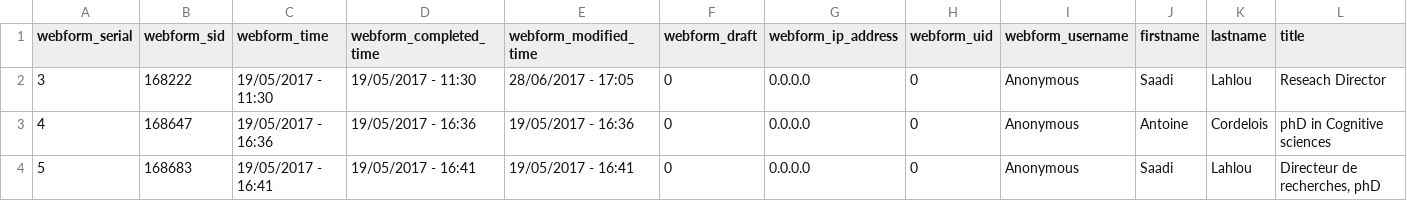
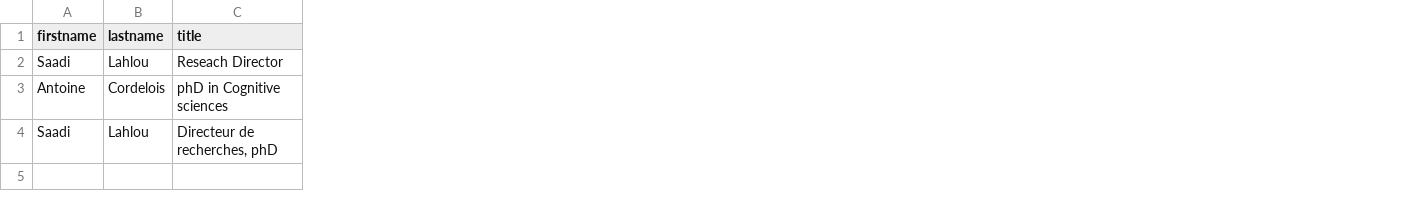
Before and after one commit to Remosco/remosco.github.io, a CSV file: _data/members.csv, drawn as a sheet; only a part is shown; the diff names each change by its address in the sheet, - before the commit and + after, or states it on an @@ line.

Commit message:
fixed a member modal display issue

```diff
--- a/_data/members.csv
+++ b/_data/members.csv
-column A (webform_serial), rows 2-4: 3 | 4 | 5
-column B (webform_sid), rows 2-4: 168222 | 168647 | 168683
-column C (webform_time), rows 2-4: 19/05/2017 - 11:30 | 19/05/2017 - 16:36 | 19/05/2017 - 16:41
-column D (webform_completed_time), rows 2-4: 19/05/2017 - 11:30 | 19/05/2017 - 16:36 | 19/05/2017 - 16:41
-column E (webform_modified_time), rows 2-4: 28/06/2017 - 17:05 | 19/05/2017 - 16:36 | 19/05/2017 - 16:41
-column F (webform_draft), rows 2-4: all 0
-column G (webform_ip_address), rows 2-4: all 0.0.0.0
-column H (webform_uid), rows 2-4: all 0
-column I (webform_username), rows 2-4: all Anonymous
```
Also changed, not shown: 8 other files.
